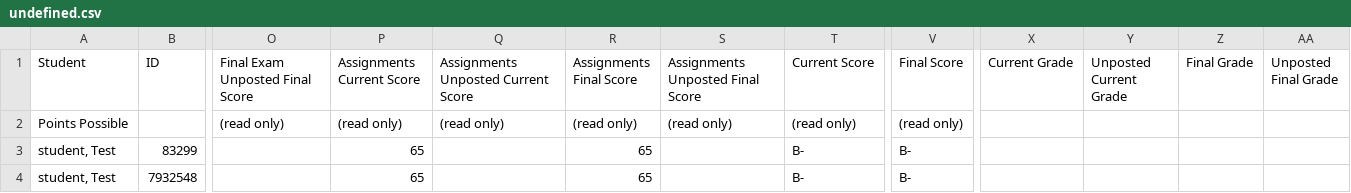
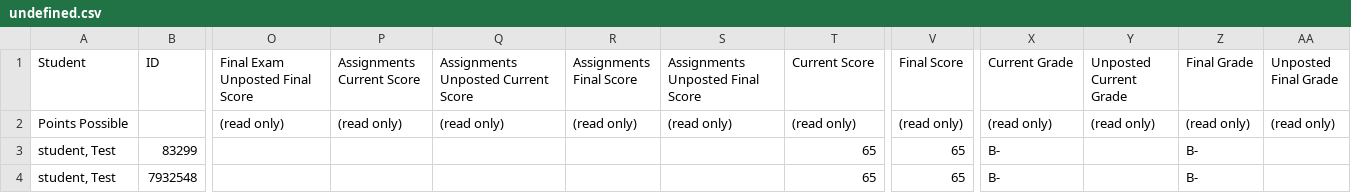
Before and after one commit to Yena-Ahn/BrickWorX, a CSV file: express_project/undefined.csv, drawn as a sheet; only a part is shown, gaps mark what is left out; the diff names each change by its address in the sheet, - before the commit and + after, or states it on an @@ line.

```diff
--- a/express_project/undefined.csv
+++ b/express_project/undefined.csv
-X2 (Current Grade): (empty)
+X2 (Current Grade): (read only)
-Y2 (Unposted Current Grade): (empty)
+Y2 (Unposted Current Grade): (read only)
-Z2 (Final Grade): (empty)
+Z2 (Final Grade): (read only)
-AA2 (Unposted Final Grade): (empty)
+AA2 (Unposted Final Grade): (read only)
-P3:P4 (Assignments Current Score): 65
+P3:P4 (Assignments Current Score): (empty)
-R3:R4 (Assignments Final Score): 65
+R3:R4 (Assignments Final Score): (empty)
-T3:T4 (Current Score): B-
+T3:T4 (Current Score): 65
-V3:V4 (Final Score): B-
+V3:V4 (Final Score): 65
-X3:X4 (Current Grade): (empty)
+X3:X4 (Current Grade): B-
-Z3:Z4 (Final Grade): (empty)
+Z3:Z4 (Final Grade): B-
```
Also changed, not shown: express_project/uploads/CanvasExportExample.csv, 4 other files.
